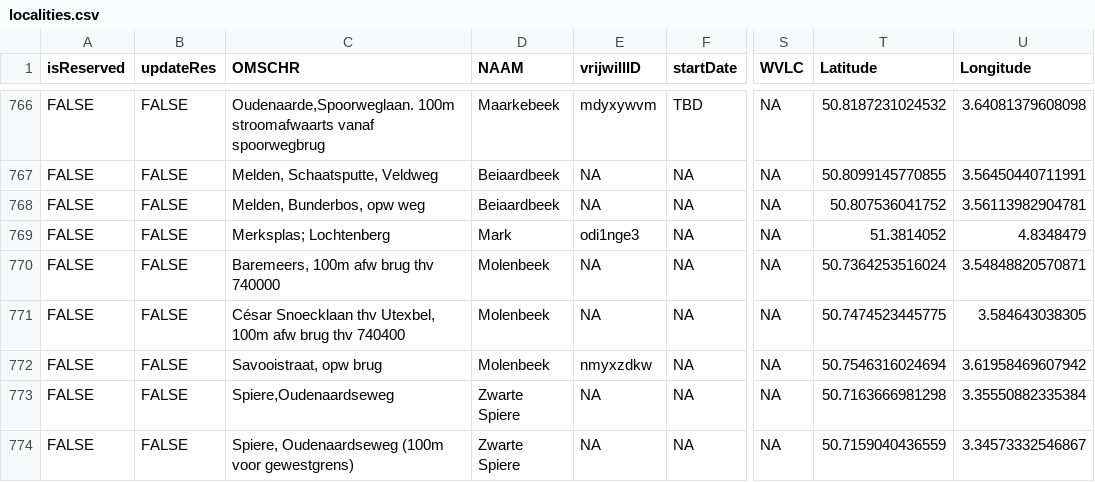
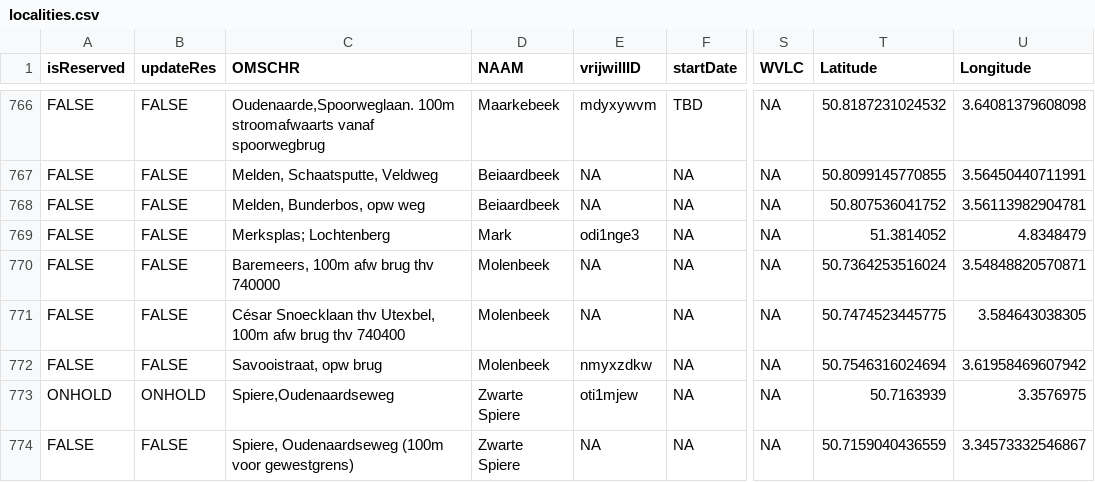
Before and after one commit to inbo/craywatch, a CSV file: assets/localities.csv, drawn as a sheet; only a part is shown, gaps mark what is left out; the diff covers the shown part only; the diff names each change by its address in the sheet, - before the commit and + after, or states it on an @@ line.

Commit message:
Update localities

```diff
--- a/assets/localities.csv
+++ b/assets/localities.csv
-A773 (isReserved): FALSE
+A773 (isReserved): ONHOLD
-B773 (updateRes): FALSE
+B773 (updateRes): ONHOLD
-E773 (vrijwillID): NA
+E773 (vrijwillID): oti1mjew
-T773 (Latitude): 50.7163666981298
+T773 (Latitude): 50.7163939
-U773 (Longitude): 3.35550882335384
+U773 (Longitude): 3.3576975
```
Also changed, not shown: 1 added row and 40 edited cells elsewhere in this file, R/data/output/localities_2025_updated.csv.
